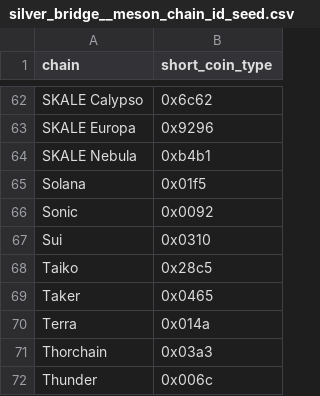
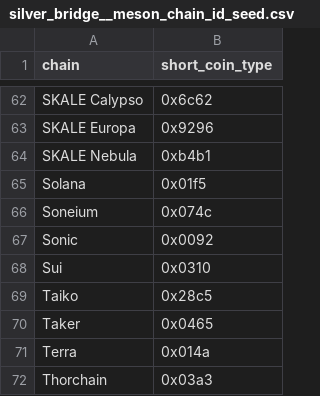
Before and after one commit to FlipsideCrypto/bsc-models, a CSV file: data/silver_bridge__meson_chain_id_seed.csv, drawn as a sheet; only a part is shown, gaps mark what is left out; the shorter side is filled out with more unchanged rows.

Commit message:
add soneium

```diff
--- a/data/silver_bridge__meson_chain_id_seed.csv
+++ b/data/silver_bridge__meson_chain_id_seed.csv
@@ -65,2 +65,3 @@ SKALE Nebula,0xb4b1
 Solana,0x01f5
+Soneium,0x074c
 Sonic,0x0092
```
